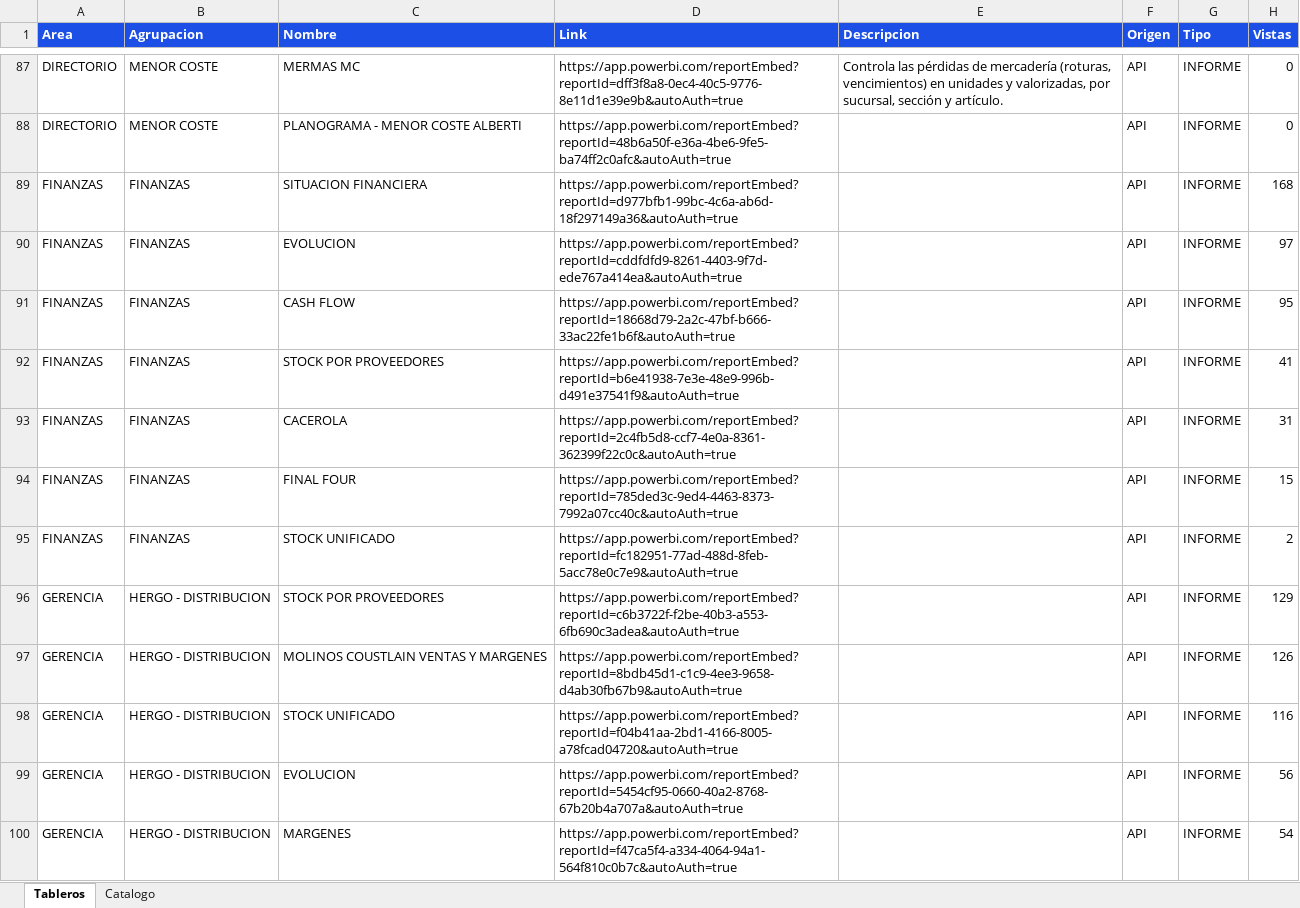
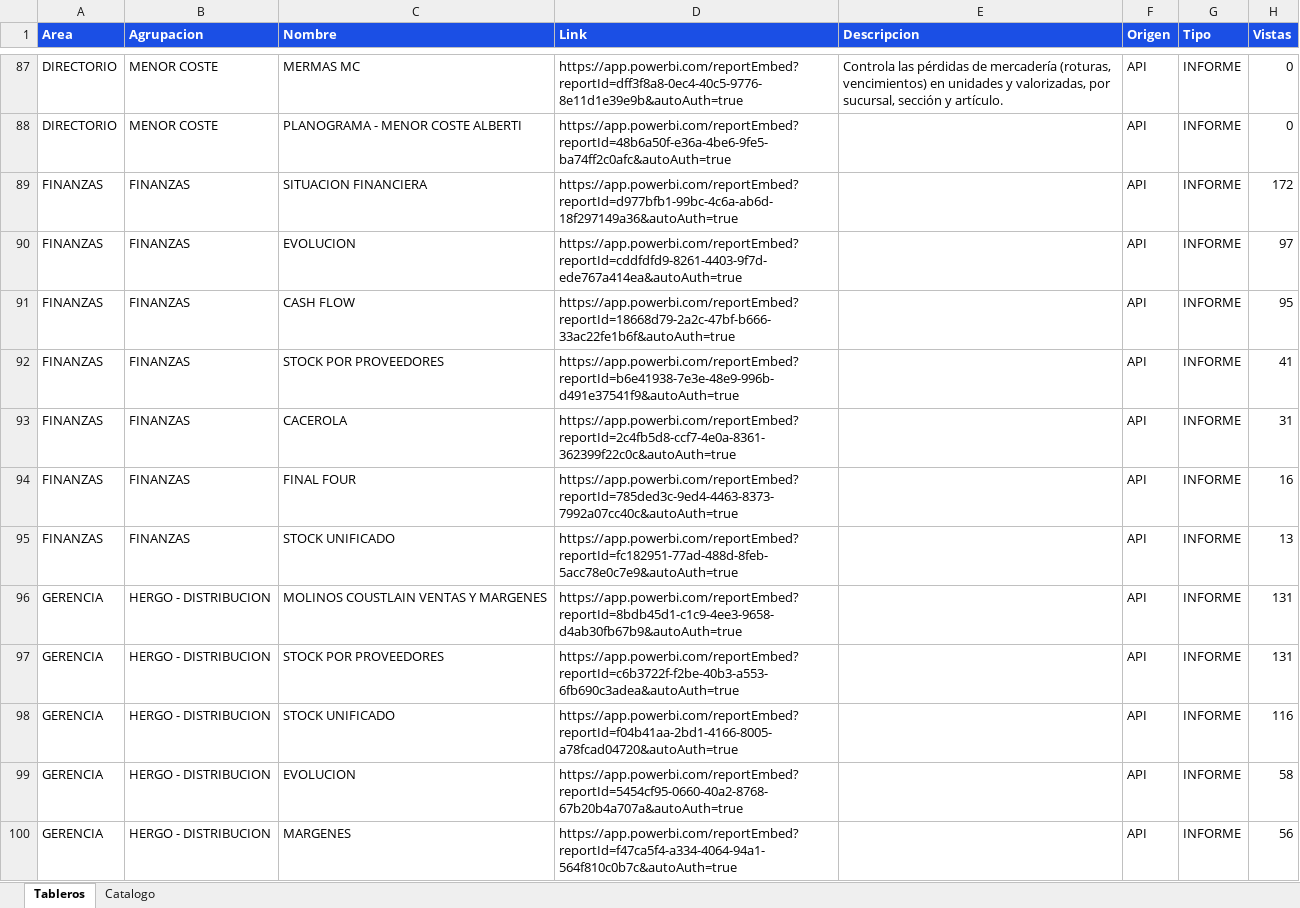
Before and after one commit to planeamientocomercialhergo-cyber/tableros-powerbi, an Excel workbook: LINKS POWER BI.xlsx, sheet Tableros, drawn as a sheet; only a part is shown, gaps mark what is left out; values as stored, in another font and other column widths than the file's, no borders; the diff covers the shown part only; the diff names each change by its address in the sheet, - before the commit and + after, or states it on an @@ line.

Commit message:
Actualizo tableros (2026-09-12 08:09) - 133 informes de Power BI y 27 links a mano

```diff
--- a/LINKS POWER BI.xlsx (sheet Tableros)
+++ b/LINKS POWER BI.xlsx (sheet Tableros)
-H89 (Vistas): 168
+H89 (Vistas): 172
-H94 (Vistas): 15
+H94 (Vistas): 16
-H95 (Vistas): 2
+H95 (Vistas): 13
-C96 (Nombre): STOCK POR PROVEEDORES
+C96 (Nombre): MOLINOS COUSTLAIN VENTAS Y MARGENES
-D96 (Link): https://app.powerbi.com/reportEmbed?reportId=c6b3722f-f2be-40b3-a553-6fb690c3adea&autoAuth=true
+D96 (Link): https://app.powerbi.com/reportEmbed?reportId=8bdb45d1-c1c9-4ee3-9658-d4ab30fb67b9&autoAuth=true
-H96 (Vistas): 129
+H96 (Vistas): 131
-C97 (Nombre): MOLINOS COUSTLAIN VENTAS Y MARGENES
+C97 (Nombre): STOCK POR PROVEEDORES
-D97 (Link): https://app.powerbi.com/reportEmbed?reportId=8bdb45d1-c1c9-4ee3-9658-d4ab30fb67b9&autoAuth=true
+D97 (Link): https://app.powerbi.com/reportEmbed?reportId=c6b3722f-f2be-40b3-a553-6fb690c3adea&autoAuth=true
-H97 (Vistas): 126
+H97 (Vistas): 131
-H99 (Vistas): 56
+H99 (Vistas): 58
-H100 (Vistas): 54
+H100 (Vistas): 56
```
Also changed, not shown: 5 added rows, 4 removed rows and 19 edited cells elsewhere in this sheet, sheet Catalogo.
